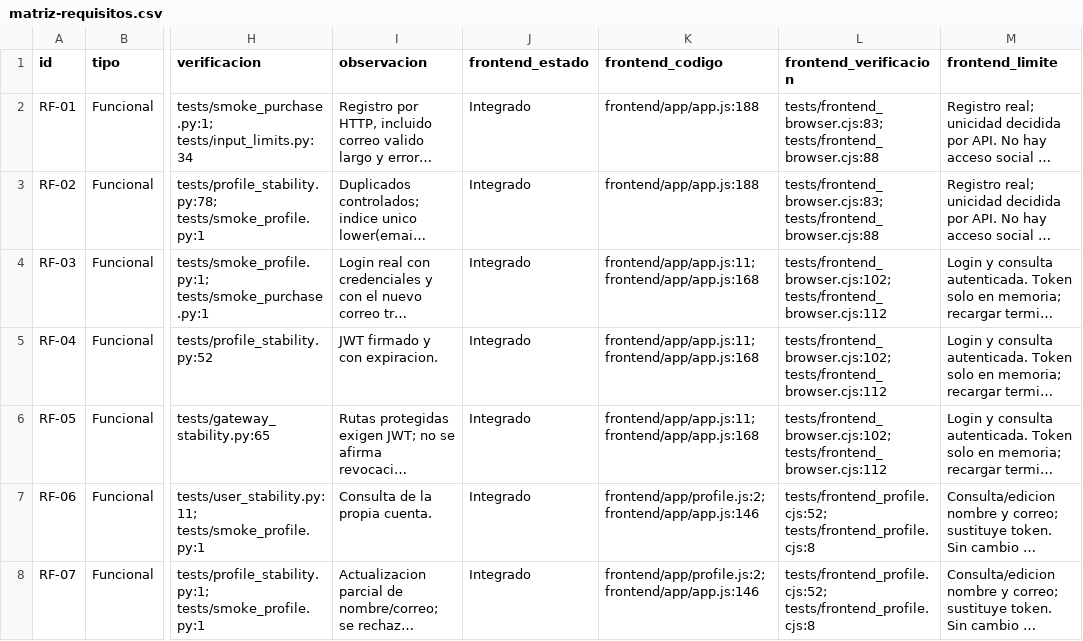
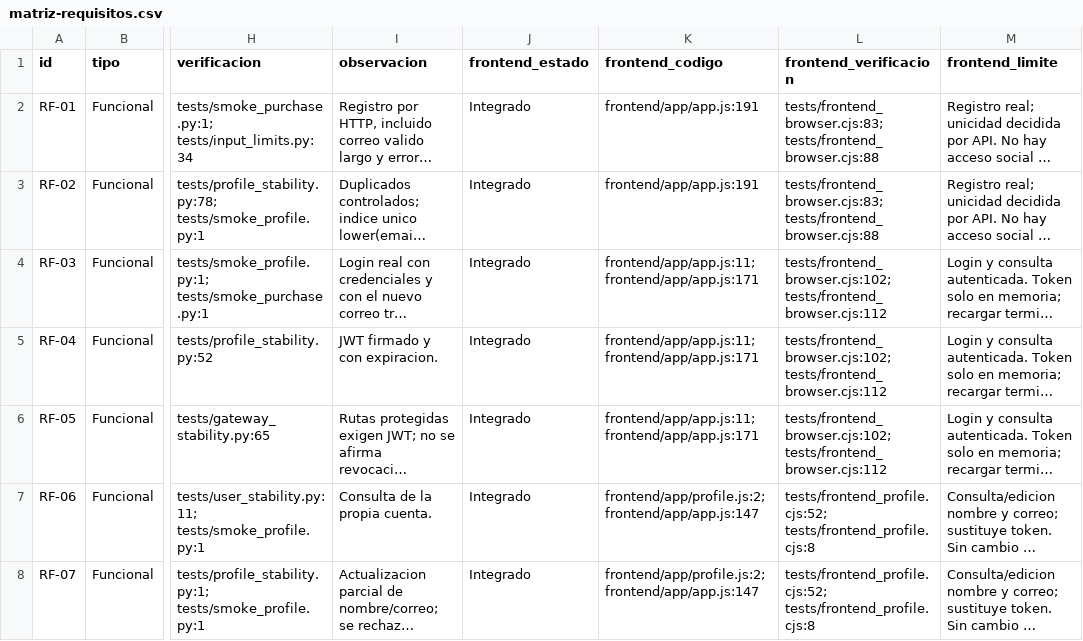
Before and after one commit to eyza456/Scalable-E-Commerce-Platform, a CSV file: docs/auditoria/matriz-requisitos.csv, drawn as a sheet; only a part is shown, gaps mark what is left out; long unchanged cells end in …; the diff covers the shown part only; the diff names each change by its address in the sheet, - before the commit and + after, or states it on an @@ line.

```diff
--- a/docs/auditoria/matriz-requisitos.csv
+++ b/docs/auditoria/matriz-requisitos.csv
-K2:K3 (frontend_codigo): frontend/app/app.js:188
+K2:K3 (frontend_codigo): frontend/app/app.js:191
-K4:K6 (frontend_codigo): frontend/app/app.js:11; frontend/app/app.js:168
+K4:K6 (frontend_codigo): frontend/app/app.js:11; frontend/app/app.js:171
-K7:K8 (frontend_codigo): frontend/app/profile.js:2; frontend/app/app.js:146
+K7:K8 (frontend_codigo): frontend/app/profile.js:2; frontend/app/app.js:147
```
Also changed, not shown: 34 edited cells elsewhere in this file, 33 other files.
